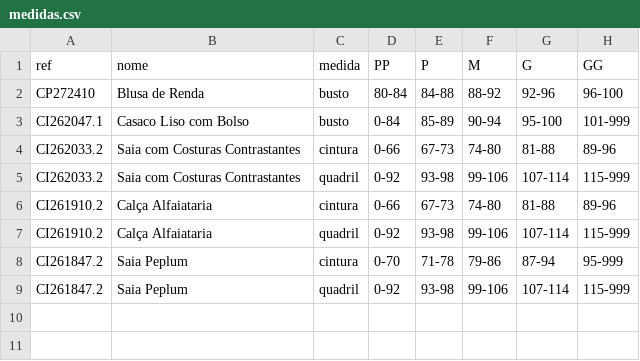
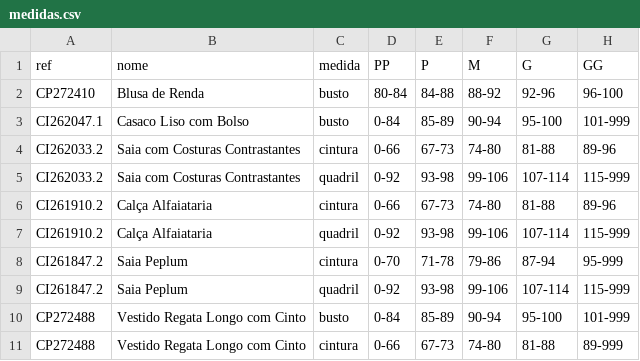
Before and after one commit to joaobressann-lab/medidas-carlota, a CSV file: medidas.csv, drawn as a sheet; the diff names each change by its address in the sheet, - before the commit and + after, or states it on an @@ line.

Commit message:
Add CP272488 Vestido Regata Longo (busto 5.1 + cintura 5.3)

```diff
--- a/medidas.csv
+++ b/medidas.csv
+row 10: CP272488 | Vestido Regata Longo com Cinto | busto | 0-84 | 85-89 | 90-94 | 95-100 | 101-999
+row 11: CP272488 | Vestido Regata Longo com Cinto | cintura | 0-66 | 67-73 | 74-80 | 81-88 | 89-999
```
